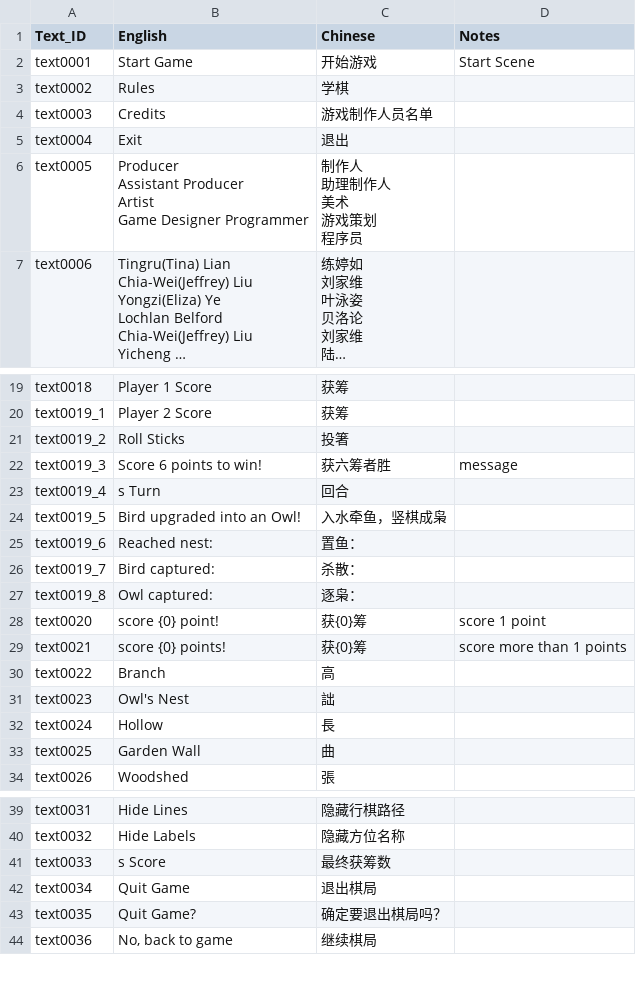
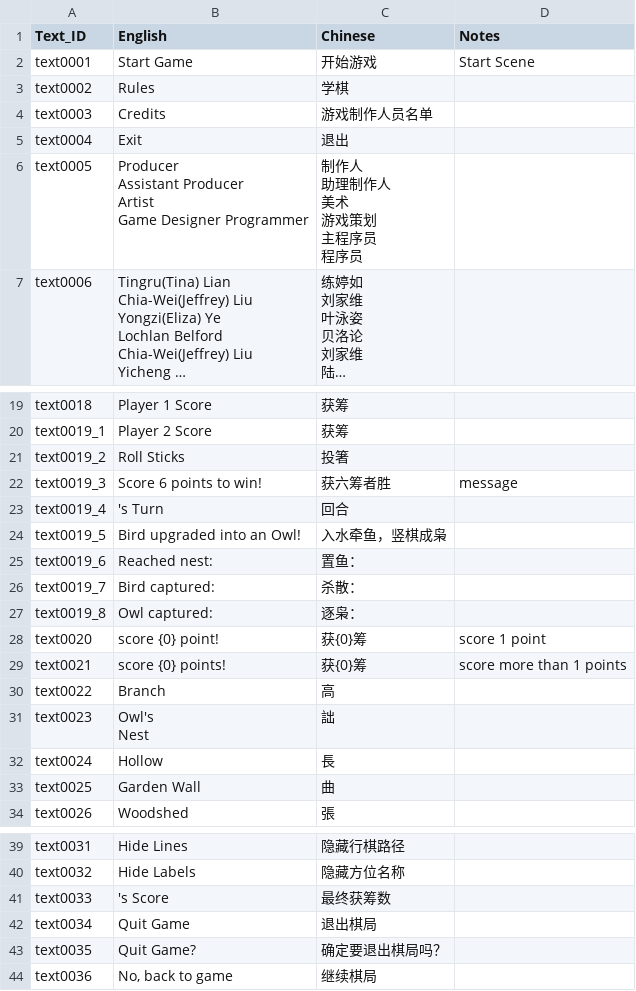
Before and after one commit to yilinLucywang/Liubo, a CSV file: Assets/scripts/UIText.csv, drawn as a sheet; only a part is shown, gaps mark what is left out; long unchanged cells end in …; ↵ is a line break in a cell; the diff names each change by its address in the sheet, - before the commit and + after, or states it on an @@ line.

```diff
--- a/Assets/scripts/UIText.csv
+++ b/Assets/scripts/UIText.csv
-C6 (Chinese): 制作人 ↵ 助理制作人 ↵ 美术 ↵ 游戏策划 ↵ 程序员
+C6 (Chinese): 制作人 ↵ 助理制作人 ↵ 美术 ↵ 游戏策划 ↵ 主程序员 ↵ 程序员
-B23 (English): s Turn
+B23 (English): 's Turn
-B31 (English): Owl's Nest
+B31 (English): Owl's ↵ Nest
-B41 (English): s Score
+B41 (English): 's Score
```
Also changed, not shown: 2 other files.
